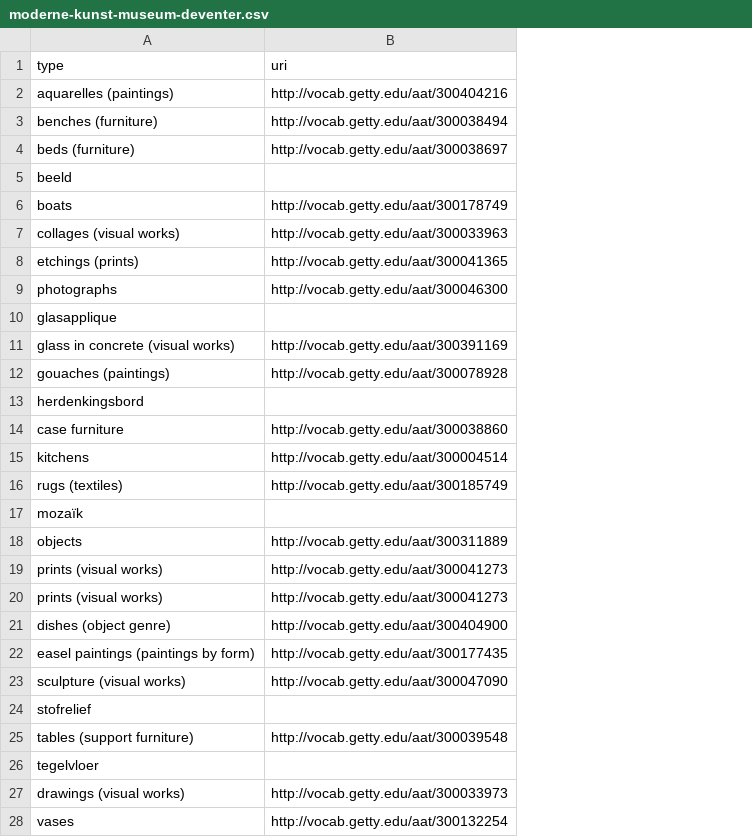
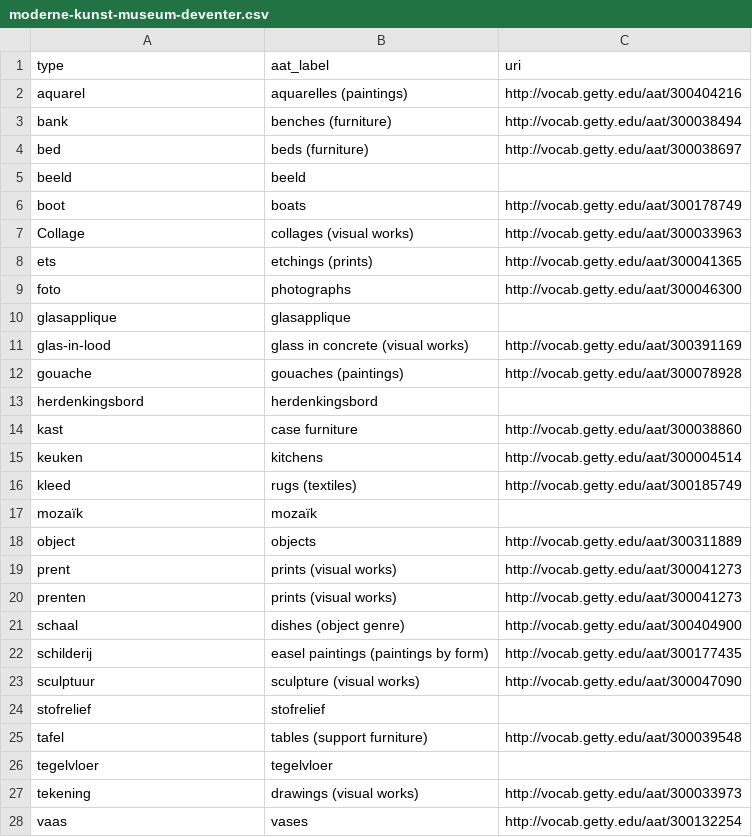
Before and after one commit to mariamsajadian/my-projects, a CSV file: reconciled/type/moderne-kunst-museum-deventer.csv, drawn as a sheet; only a part is shown; the diff covers the shown part only; the diff names each change by its address in the sheet, - before the commit and + after, or states it on an @@ line.

```diff
--- a/reconciled/type/moderne-kunst-museum-deventer.csv
+++ b/reconciled/type/moderne-kunst-museum-deventer.csv
+column B (aat_label), rows 2-28: aquarelles (paintings) | benches (furniture) | beds (furniture) | beeld | boats | collages (visual works) | etchings (prints) | photographs | glasapplique | glass in concrete (visual works) | gouaches (paintings) | herdenkingsbord | case furniture | kitchens | rugs (textiles) | mozaïk | objects | prints (visual works) | prints (visual works) | dishes (object genre) | easel paintings (paintings by form) | sculpture (visual works) | stofrelief | tables (support furniture) | tegelvloer | drawings (visual works) | vases
-A2 (type): aquarelles (paintings)
+A2 (type): aquarel
-A3 (type): benches (furniture)
+A3 (type): bank
-A4 (type): beds (furniture)
+A4 (type): bed
-A6 (type): boats
+A6 (type): boot
-A7 (type): collages (visual works)
+A7 (type): Collage
-A8 (type): etchings (prints)
+A8 (type): ets
-A9 (type): photographs
+A9 (type): foto
-A11 (type): glass in concrete (visual works)
+A11 (type): glas-in-lood
-A12 (type): gouaches (paintings)
+A12 (type): gouache
-A14 (type): case furniture
+A14 (type): kast
-A15 (type): kitchens
+A15 (type): keuken
-A16 (type): rugs (textiles)
+A16 (type): kleed
-A18 (type): objects
+A18 (type): object
-A19 (type): prints (visual works)
+A19 (type): prent
-A20 (type): prints (visual works)
+A20 (type): prenten
-A21 (type): dishes (object genre)
+A21 (type): schaal
-A22 (type): easel paintings (paintings by form)
+A22 (type): schilderij
-A23 (type): sculpture (visual works)
+A23 (type): sculptuur
-A25 (type): tables (support furniture)
+A25 (type): tafel
-A27 (type): drawings (visual works)
+A27 (type): tekening
-A28 (type): vases
+A28 (type): vaas
```
Also changed, not shown: 2 edited cells elsewhere in this file, reconciled/type/mauritshuis.csv, reconciled/type/museum-belvedere.csv, 3 other files.
